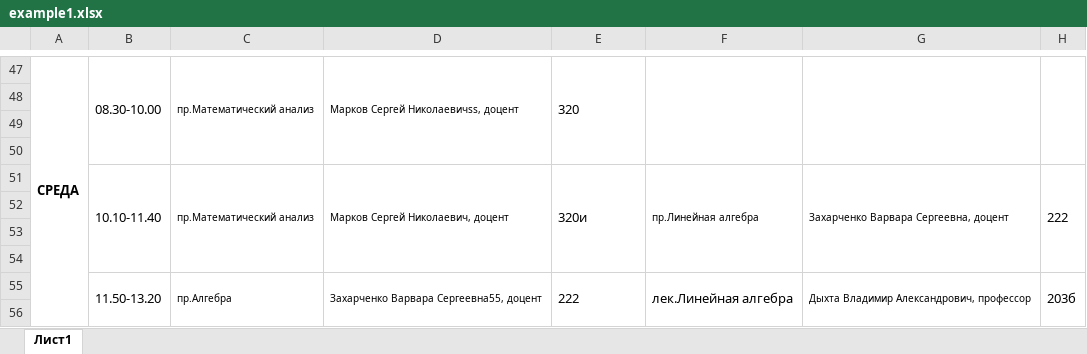
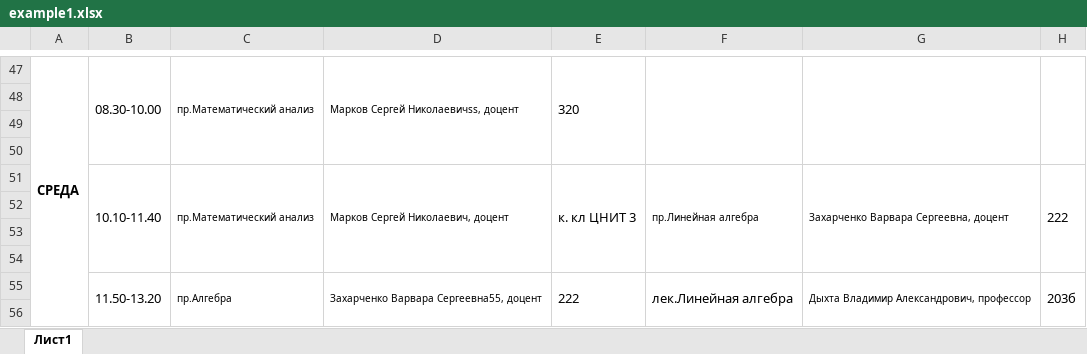
Before and after one commit to victorypopova1/scheduleIMEI, an Excel workbook: files/example1.xlsx, sheet Лист1, drawn as a sheet; only a part is shown, gaps mark what is left out; values as stored, in another font and other column widths than the file's, no borders; the diff names each change by its address in the sheet, - before the commit and + after, or states it on an @@ line.

```diff
--- a/files/example1.xlsx (sheet Лист1)
+++ b/files/example1.xlsx (sheet Лист1)
-E51: 320и
+E51: к. кл ЦНИТ 3
```
Also changed, not shown: 23 other files.
